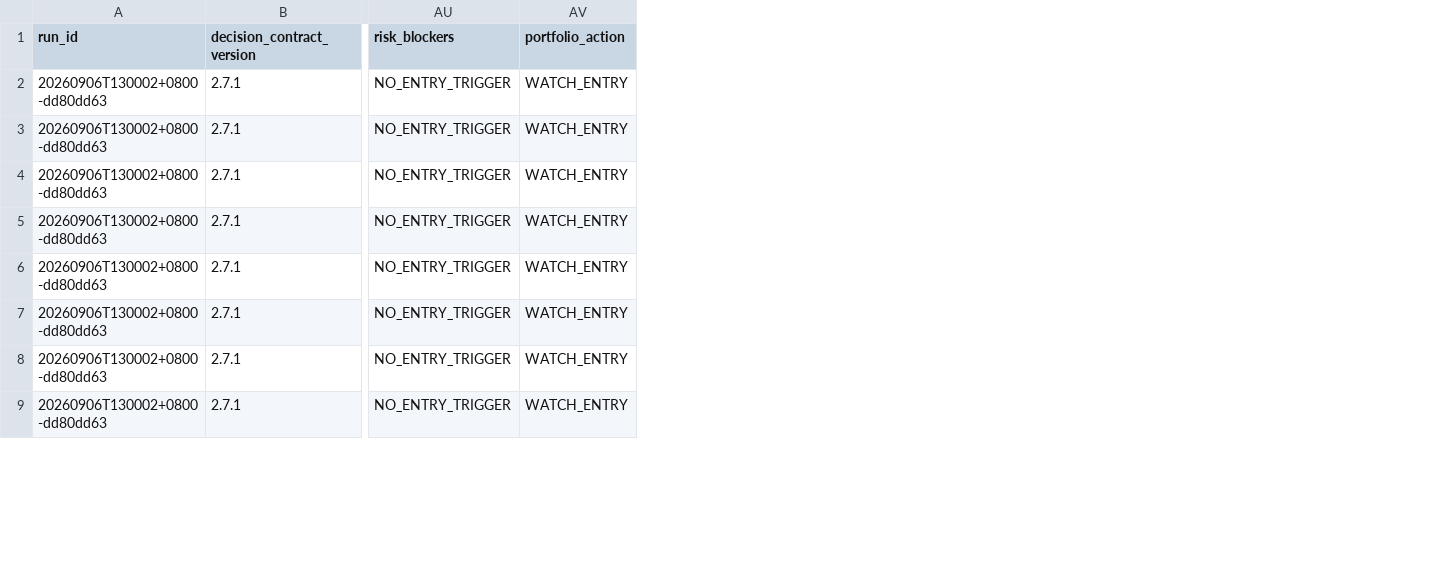
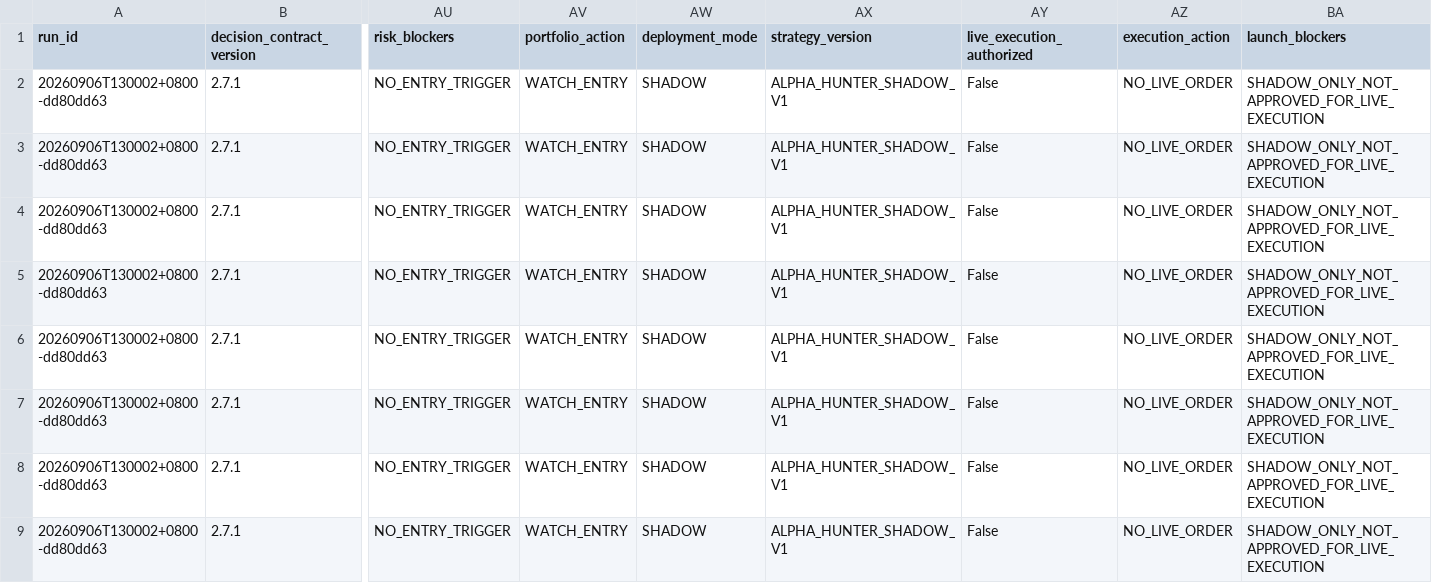
Before and after one commit to pa45251/alpha-hunter-v2, a CSV file: output/decision_board.csv, drawn as a sheet; only a part is shown, gaps mark what is left out; the diff names each change by its address in the sheet, - before the commit and + after, or states it on an @@ line.

```diff
--- a/output/decision_board.csv
+++ b/output/decision_board.csv
+column AW (deployment_mode), rows 2-9: all SHADOW
+column AX (strategy_version), rows 2-9: all ALPHA_HUNTER_SHADOW_V1
+column AY (live_execution_authorized), rows 2-9: all False
+column AZ (execution_action), rows 2-9: all NO_LIVE_ORDER
+column BA (launch_blockers), rows 2-9: all SHADOW_ONLY_NOT_APPROVED_FOR_LIVE_EXECUTION
```
Also changed, not shown: output/decision_history.csv, 4 other files.
